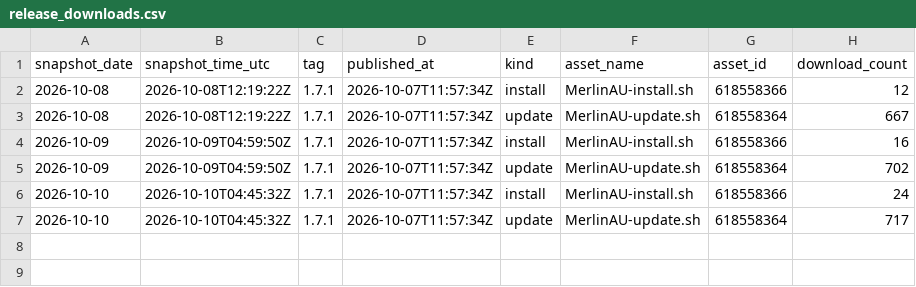
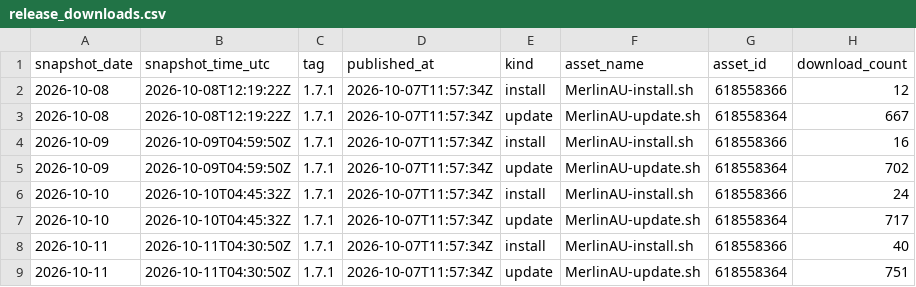
Before and after one commit to ExtremeFiretop/MerlinAutoUpdate-Router, a CSV file: metrics/release_downloads.csv, drawn as a sheet; the diff names each change by its address in the sheet, - before the commit and + after, or states it on an @@ line.

```diff
--- a/metrics/release_downloads.csv
+++ b/metrics/release_downloads.csv
+row 8: 2026-10-11 | 2026-10-11T04:30:50Z | 1.7.1 | 2026-10-07T11:57:34Z | install | MerlinAU-install.sh | 618558366 | 40
+row 9: 2026-10-11 | 2026-10-11T04:30:50Z | 1.7.1 | 2026-10-07T11:57:34Z | update | MerlinAU-update.sh | 618558364 | 751
```
